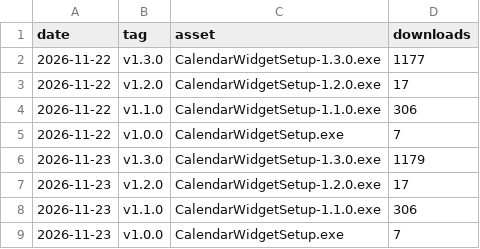
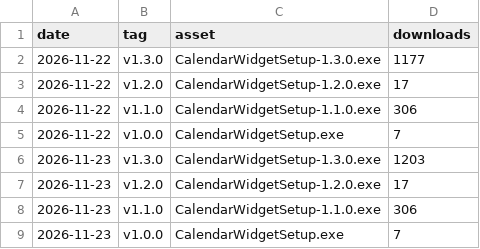
Before and after one commit to mkazemie/google-calendar-desktop-widget, a CSV file: downloads.csv, drawn as a sheet.

```diff
--- a/downloads.csv
+++ b/downloads.csv
@@ -5,3 +5,3 @@ date,tag,asset,downloads
 2026-11-22,v1.0.0,CalendarWidgetSetup.exe,7
-2026-11-23,v1.3.0,CalendarWidgetSetup-1.3.0.exe,1179
+2026-11-23,v1.3.0,CalendarWidgetSetup-1.3.0.exe,1203
 2026-11-23,v1.2.0,CalendarWidgetSetup-1.2.0.exe,17
```
Also changed, not shown: clones.csv, paths.csv, 3 other files.
